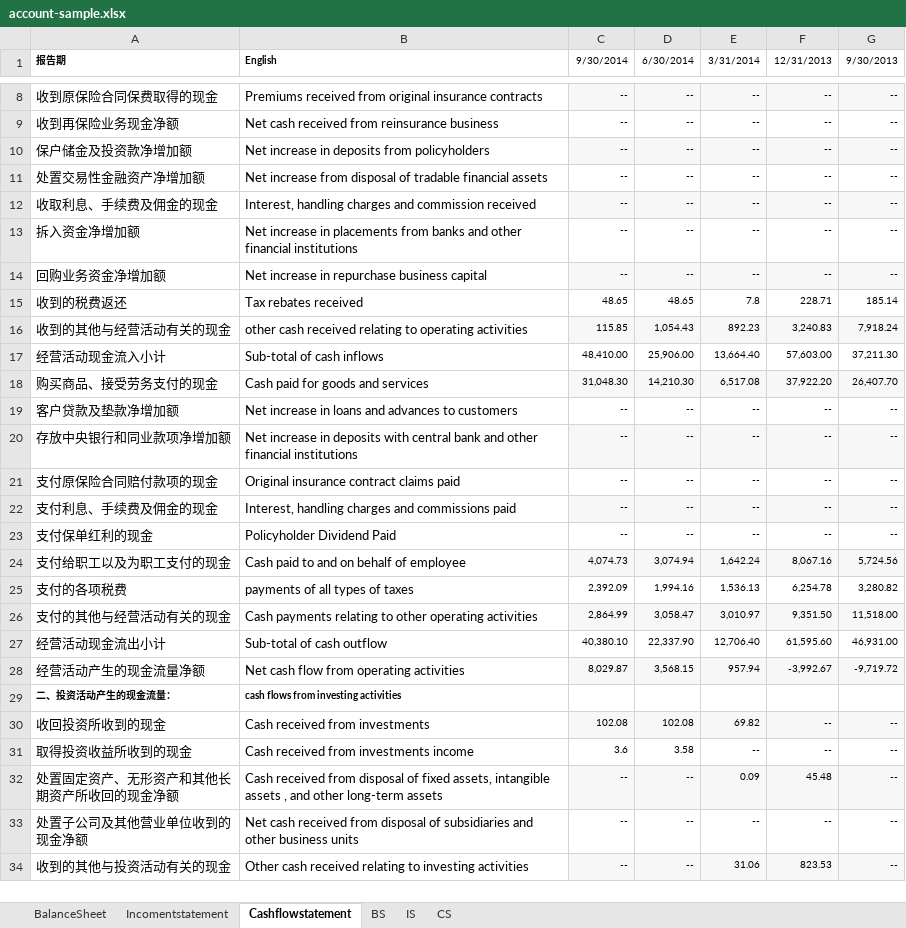
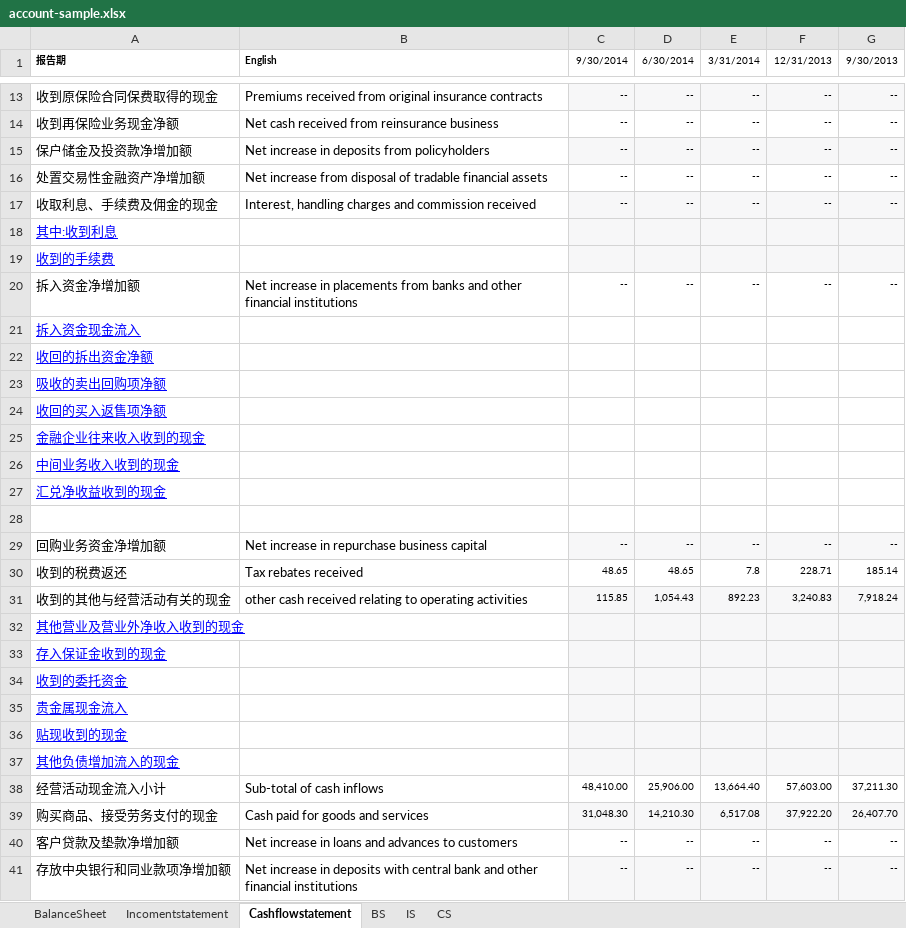
Before and after one commit to magastzheng/stockmanager-go, an Excel workbook: src/resource/account/account-sample.xlsx, sheet Cashflowstatement, drawn as a sheet; only a part is shown, gaps mark what is left out; the shorter side is filled out with more unchanged rows; values as stored, in another font and other column widths than the file's, no borders; the diff covers the shown part only; the diff names each change by its address in the sheet, - before the commit and + after, or states it on an @@ line.

```diff
--- a/src/resource/account/account-sample.xlsx (sheet Cashflowstatement)
+++ b/src/resource/account/account-sample.xlsx (sheet Cashflowstatement)
+row 18: 其中:收到利息
+row 19: 收到的手续费
+row 21: 拆入资金现金流入
+row 22: 收回的拆出资金净额
+row 23: 吸收的卖出回购项净额
+row 24: 收回的买入返售项净额
+row 25: 金融企业往来收入收到的现金
+row 26: 中间业务收入收到的现金
+row 27: 汇兑净收益收到的现金
+row 28: (empty)
+row 32: 其他营业及营业外净收入收到的现金
+row 33: 存入保证金收到的现金
+row 34: 收到的委托资金
+row 35: 贵金属现金流入
+row 36: 贴现收到的现金
+row 37: 其他负债增加流入的现金
```
Also changed, not shown: 5 added rows elsewhere in this sheet, sheet BalanceSheet, sheet Incomentstatement.
